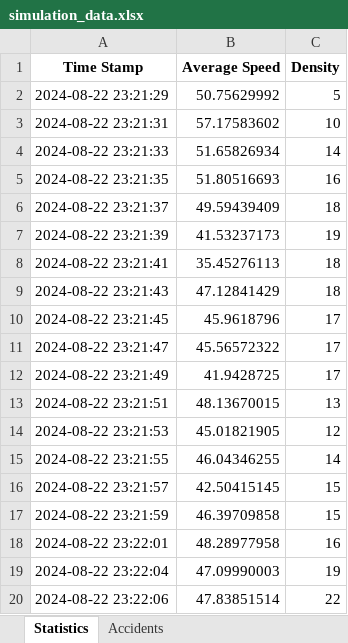
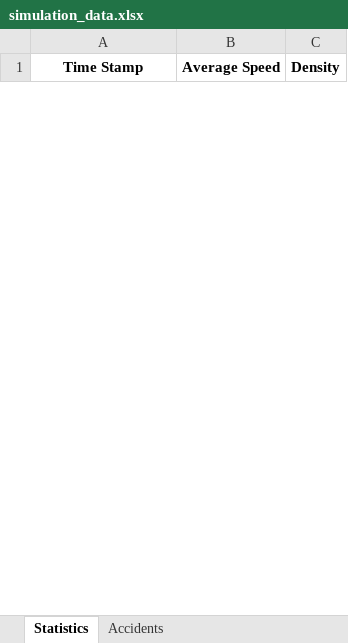
Before and after one commit to Yuvallacher/Traffic_Simulator, an Excel workbook: simulation_data.xlsx, sheet Statistics, drawn as a sheet; only a part is shown; values as stored, in another font and other column widths than the file's, no borders; removed rows and columns are numbered as before the commit, all else as after; the diff covers the shown part only; the diff names each change by its address in the sheet, - before the commit and + after, or states it on an @@ line.

```diff
--- a/simulation_data.xlsx (sheet Statistics)
+++ b/simulation_data.xlsx (sheet Statistics)
-row 2: 2024-08-22 23:21:29 | 50.75629992 | 5
-row 3: 2024-08-22 23:21:31 | 57.17583602 | 10
-row 4: 2024-08-22 23:21:33 | 51.65826934 | 14
-row 5: 2024-08-22 23:21:35 | 51.80516693 | 16
-row 6: 2024-08-22 23:21:37 | 49.59439409 | 18
-row 7: 2024-08-22 23:21:39 | 41.53237173 | 19
-row 8: 2024-08-22 23:21:41 | 35.45276113 | 18
-row 9: 2024-08-22 23:21:43 | 47.12841429 | 18
-row 10: 2024-08-22 23:21:45 | 45.9618796 | 17
-row 11: 2024-08-22 23:21:47 | 45.56572322 | 17
-row 12: 2024-08-22 23:21:49 | 41.9428725 | 17
-row 13: 2024-08-22 23:21:51 | 48.13670015 | 13
-row 14: 2024-08-22 23:21:53 | 45.01821905 | 12
-row 15: 2024-08-22 23:21:55 | 46.04346255 | 14
-row 16: 2024-08-22 23:21:57 | 42.50415145 | 15
-row 17: 2024-08-22 23:21:59 | 46.39709858 | 15
-row 18: 2024-08-22 23:22:01 | 48.28977958 | 16
-row 19: 2024-08-22 23:22:04 | 47.09990003 | 19
-row 20: 2024-08-22 23:22:06 | 47.83851514 | 22
```
Also changed, not shown: 89 added rows and 15 removed rows elsewhere in this sheet, sheet Accidents, 2 other files.
